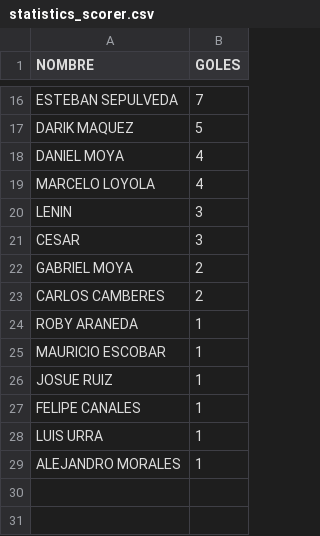
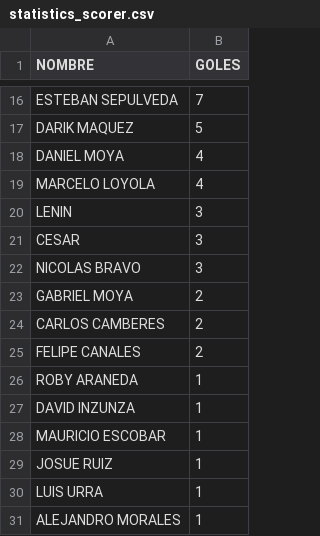
Before and after one commit to hescalag-web/barbarosfc, a CSV file: docs/statistics_scorer.csv, drawn as a sheet; only a part is shown, gaps mark what is left out; removed rows and columns are numbered as before the commit, all else as after; the diff names each change by its address in the sheet, - before the commit and + after, or states it on an @@ line.

```diff
--- a/docs/statistics_scorer.csv
+++ b/docs/statistics_scorer.csv
+row 22: NICOLAS BRAVO | 3
+row 25: FELIPE CANALES | 2
+row 27: DAVID INZUNZA | 1
-row 27: FELIPE CANALES | 1
```
Also changed, not shown: docs/statistics.csv, 5 other files.
